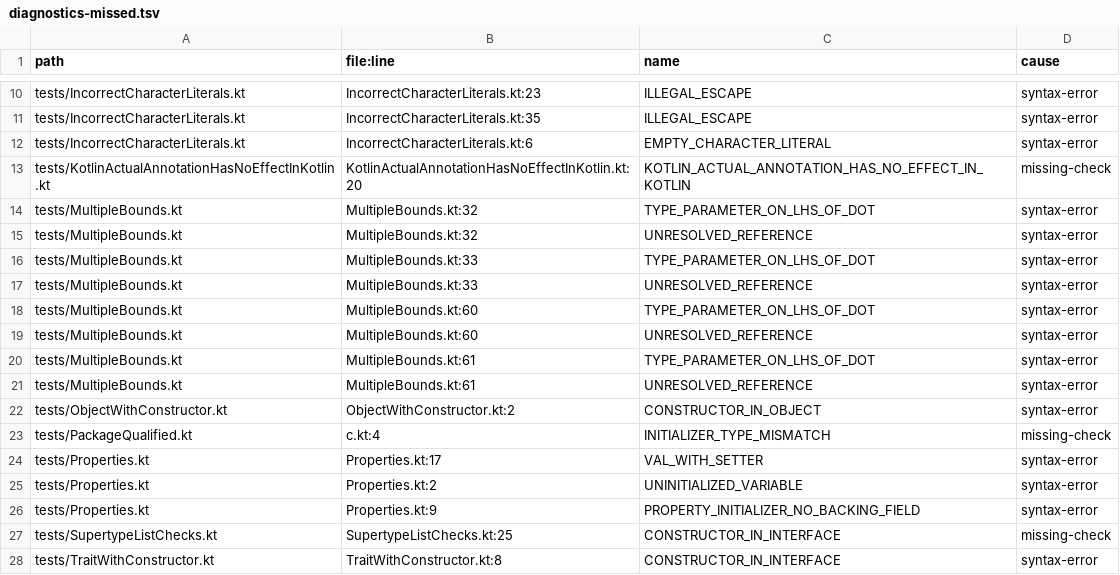
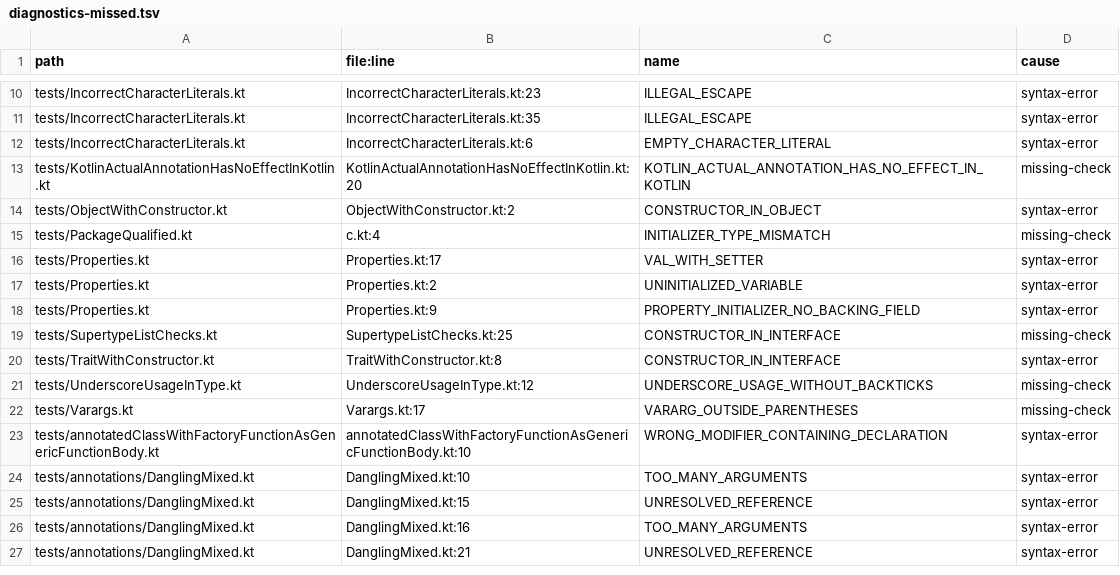
Before and after one commit to barteo/kotlin-compiler-go, a TSV file: bench/results/diagnostics-missed.tsv, drawn as a sheet; only a part is shown, gaps mark what is left out; the shorter side is filled out with more unchanged rows; the diff names each change by its address in the sheet, - before the commit and + after, or states it on an @@ line.

```diff
--- a/bench/results/diagnostics-missed.tsv
+++ b/bench/results/diagnostics-missed.tsv
-row 14: tests/MultipleBounds.kt | MultipleBounds.kt:32 | TYPE_PARAMETER_ON_LHS_OF_DOT | syntax-error
-row 15: tests/MultipleBounds.kt | MultipleBounds.kt:32 | UNRESOLVED_REFERENCE | syntax-error
-row 16: tests/MultipleBounds.kt | MultipleBounds.kt:33 | TYPE_PARAMETER_ON_LHS_OF_DOT | syntax-error
-row 17: tests/MultipleBounds.kt | MultipleBounds.kt:33 | UNRESOLVED_REFERENCE | syntax-error
-row 18: tests/MultipleBounds.kt | MultipleBounds.kt:60 | TYPE_PARAMETER_ON_LHS_OF_DOT | syntax-error
-row 19: tests/MultipleBounds.kt | MultipleBounds.kt:60 | UNRESOLVED_REFERENCE | syntax-error
-row 20: tests/MultipleBounds.kt | MultipleBounds.kt:61 | TYPE_PARAMETER_ON_LHS_OF_DOT | syntax-error
-row 21: tests/MultipleBounds.kt | MultipleBounds.kt:61 | UNRESOLVED_REFERENCE | syntax-error
```
Also changed, not shown: 2 other files.
